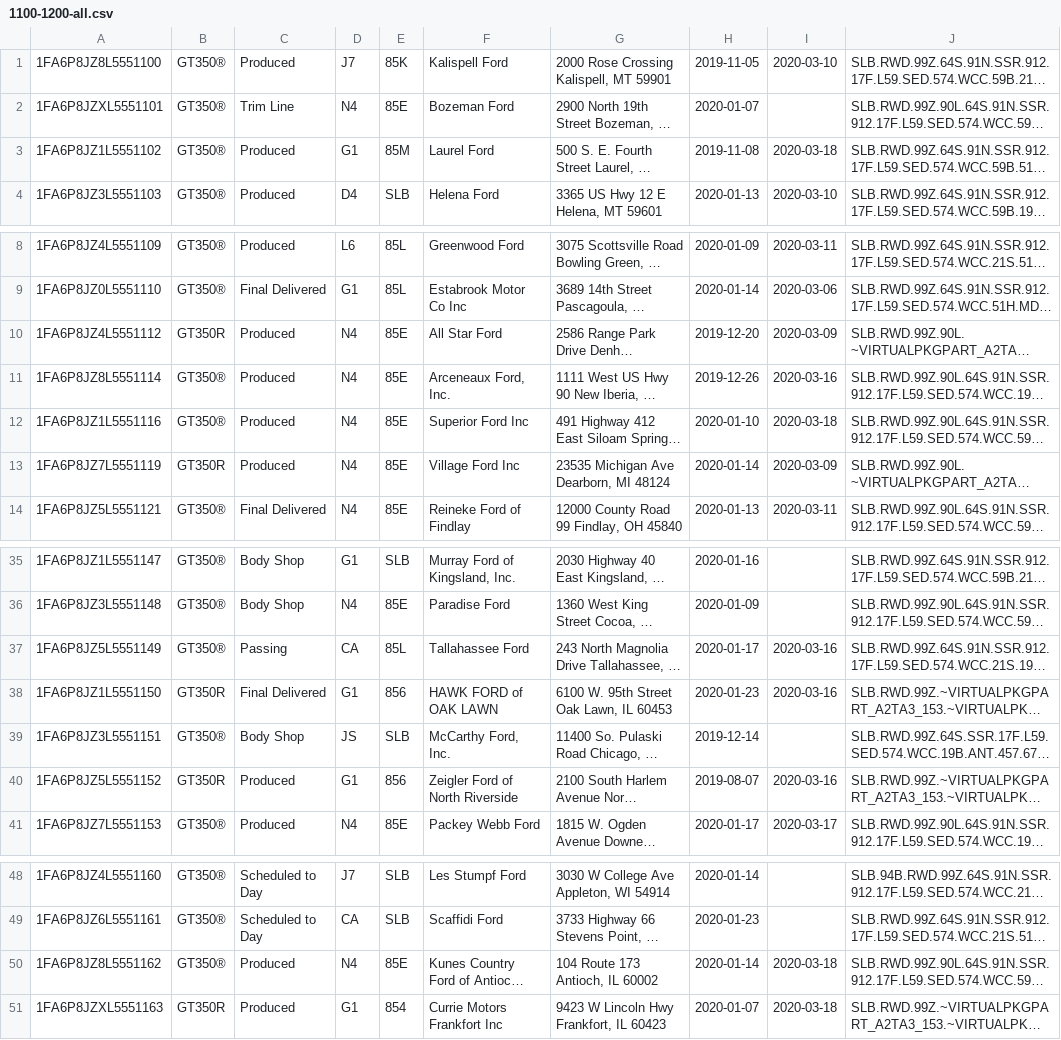
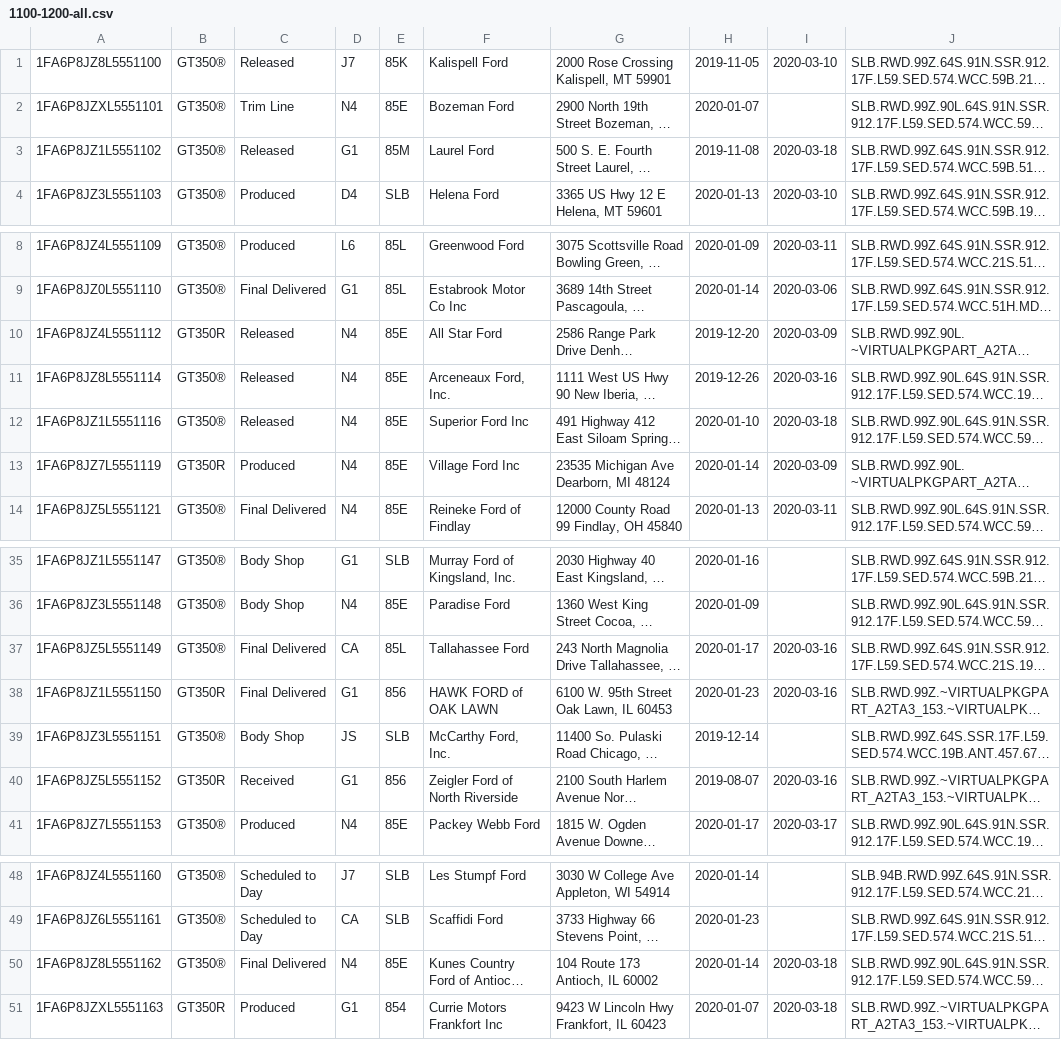
Before and after one commit to corrieb/350vins, a CSV file: data/1100-1200-all.csv, drawn as a sheet; only a part is shown, gaps mark what is left out; long unchanged cells end in …; the diff names each change by its address in the sheet, - before the commit and + after, or states it on an @@ line.

```diff
--- a/data/1100-1200-all.csv
+++ b/data/1100-1200-all.csv
-C1: Produced
+C1: Released
-C3: Produced
+C3: Released
-C10:C12: Produced
+C10:C12: Released
-C37: Passing
+C37: Final Delivered
-C40: Produced
+C40: Received
-C50: Produced
+C50: Final Delivered
```
Also changed, not shown: data/1000-1100-all.csv, data/1300-1400-all.csv, 6 other files.
